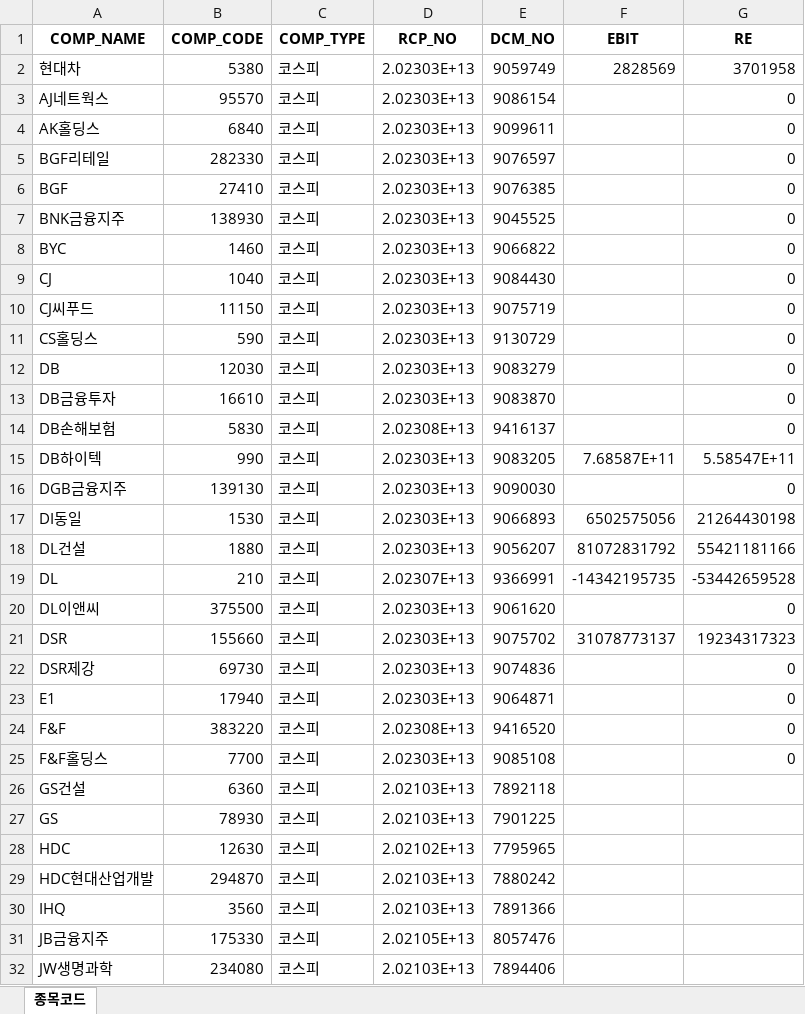
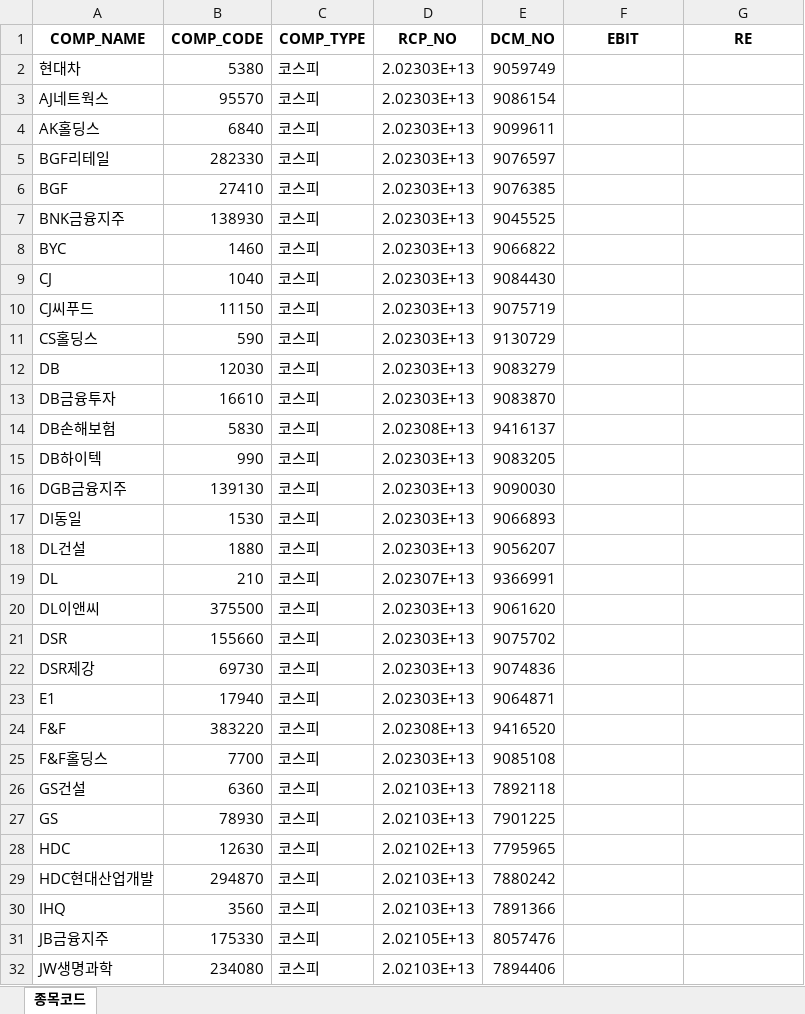
Before and after one commit to Raphael-Yoon/TAX, an Excel workbook: 종목코드.xlsx, sheet 종목코드, drawn as a sheet; only a part is shown; values as stored, in another font and other column widths than the file's, no borders; the diff names each change by its address in the sheet, - before the commit and + after, or states it on an @@ line.

```diff
--- a/종목코드.xlsx (sheet 종목코드)
+++ b/종목코드.xlsx (sheet 종목코드)
-F2 (EBIT): 2828569
+F2 (EBIT): (empty)
-G2 (RE): 3701958
+G2 (RE): (empty)
-G3:G14 (RE): 0
+G3:G14 (RE): (empty)
-F15 (EBIT): 7.68587E+11
+F15 (EBIT): (empty)
-G15 (RE): 5.58547E+11
+G15 (RE): (empty)
-G16 (RE): 0
+G16 (RE): (empty)
-F17 (EBIT): 6502575056
+F17 (EBIT): (empty)
-G17 (RE): 21264430198
+G17 (RE): (empty)
-F18 (EBIT): 81072831792
+F18 (EBIT): (empty)
-G18 (RE): 55421181166
+G18 (RE): (empty)
-F19 (EBIT): -14342195735
+F19 (EBIT): (empty)
-G19 (RE): -53442659528
+G19 (RE): (empty)
-G20 (RE): 0
+G20 (RE): (empty)
-F21 (EBIT): 31078773137
+F21 (EBIT): (empty)
-G21 (RE): 19234317323
+G21 (RE): (empty)
-G22:G25 (RE): 0
+G22:G25 (RE): (empty)
```
Also changed, not shown: 1 other file.
